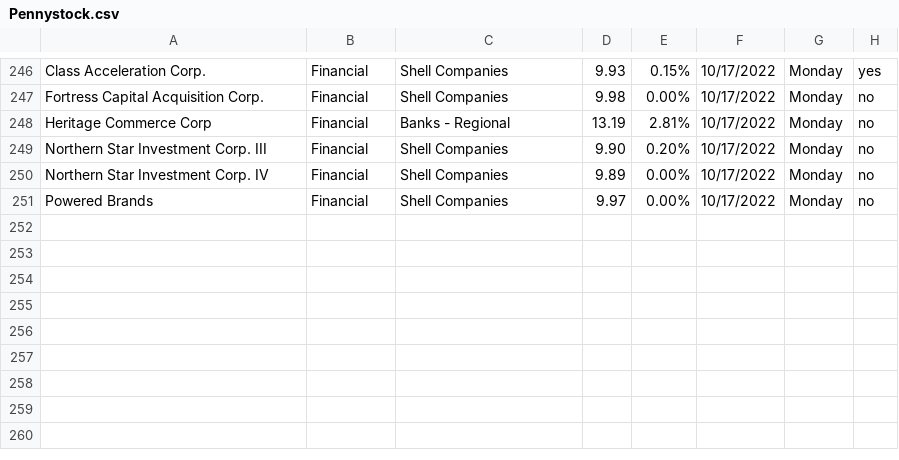
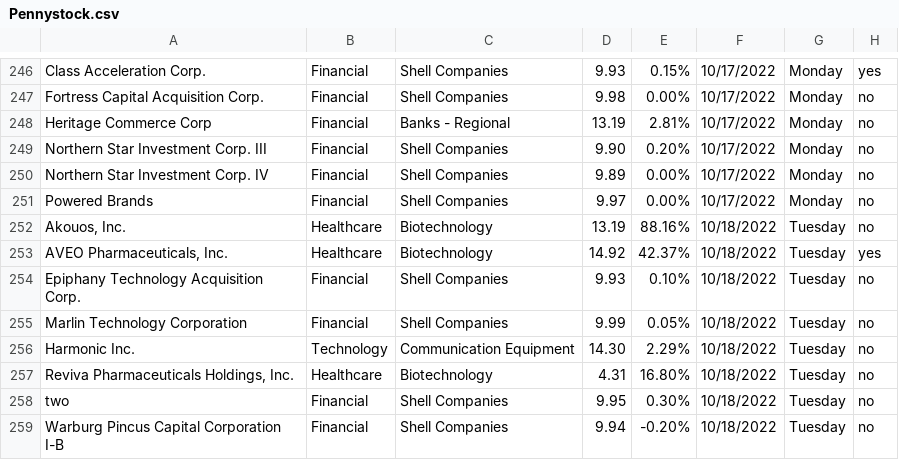
Before and after one commit to Ic3dThi/RecordPennyStocks, a CSV file: Pennystock.csv, drawn as a sheet; only a part is shown, gaps mark what is left out; the diff names each change by its address in the sheet, - before the commit and + after, or states it on an @@ line.

```diff
--- a/Pennystock.csv
+++ b/Pennystock.csv
+row 252: Akouos, Inc. | Healthcare | Biotechnology | 13.19 | 88.16% | 10/18/2022 | Tuesday | no
+row 253: AVEO Pharmaceuticals, Inc. | Healthcare | Biotechnology | 14.92 | 42.37% | 10/18/2022 | Tuesday | yes
+row 254: Epiphany Technology Acquisition Corp. | Financial | Shell Companies | 9.93 | 0.10% | 10/18/2022 | Tuesday | no
+row 255: Marlin Technology Corporation | Financial | Shell Companies | 9.99 | 0.05% | 10/18/2022 | Tuesday | no
+row 256: Harmonic Inc. | Technology | Communication Equipment | 14.30 | 2.29% | 10/18/2022 | Tuesday | no
+row 257: Reviva Pharmaceuticals Holdings, Inc. | Healthcare | Biotechnology | 4.31 | 16.80% | 10/18/2022 | Tuesday | no
+row 258: two | Financial | Shell Companies | 9.95 | 0.30% | 10/18/2022 | Tuesday | no
+row 259: Warburg Pincus Capital Corporation I-B | Financial | Shell Companies | 9.94 | -0.20% | 10/18/2022 | Tuesday | no
```
